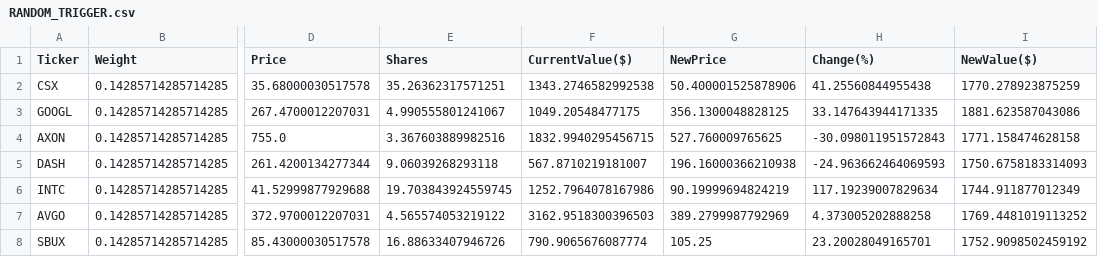
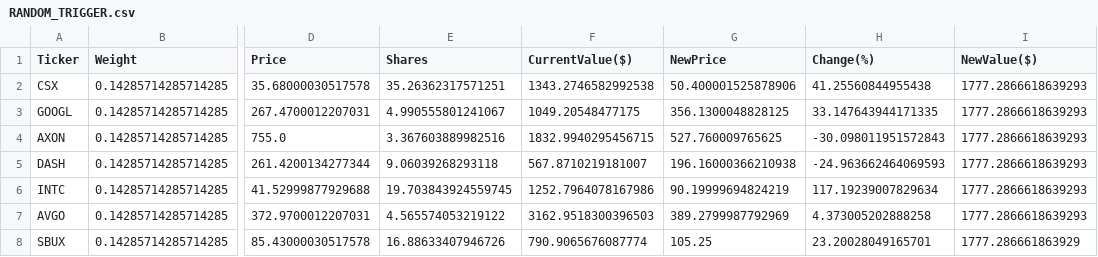
Before and after one commit to borawskiD/AI_STOCK_BOT, a CSV file: results/portfolios/RANDOM_TRIGGER.csv, drawn as a sheet; only a part is shown, gaps mark what is left out; the diff names each change by its address in the sheet, - before the commit and + after, or states it on an @@ line.

```diff
--- a/results/portfolios/RANDOM_TRIGGER.csv
+++ b/results/portfolios/RANDOM_TRIGGER.csv
-I2 (NewValue($)): 1770.278923875259
+I2 (NewValue($)): 1777.2866618639293
-I3 (NewValue($)): 1881.623587043086
+I3 (NewValue($)): 1777.2866618639293
-I4 (NewValue($)): 1771.158474628158
+I4 (NewValue($)): 1777.2866618639293
-I5 (NewValue($)): 1750.6758183314093
+I5 (NewValue($)): 1777.2866618639293
-I6 (NewValue($)): 1744.911877012349
+I6 (NewValue($)): 1777.2866618639293
-I7 (NewValue($)): 1769.4481019113252
+I7 (NewValue($)): 1777.2866618639293
-I8 (NewValue($)): 1752.9098502459192
+I8 (NewValue($)): 1777.286661863929
```
Also changed, not shown: results/portfolios/AI_TRIGGER.csv, results/portfolios/NEWS_TRIGGER.csv, 1 other file.
